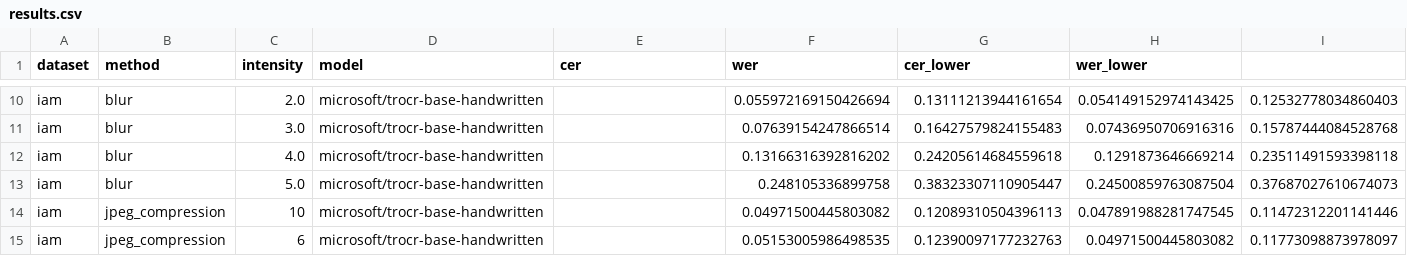
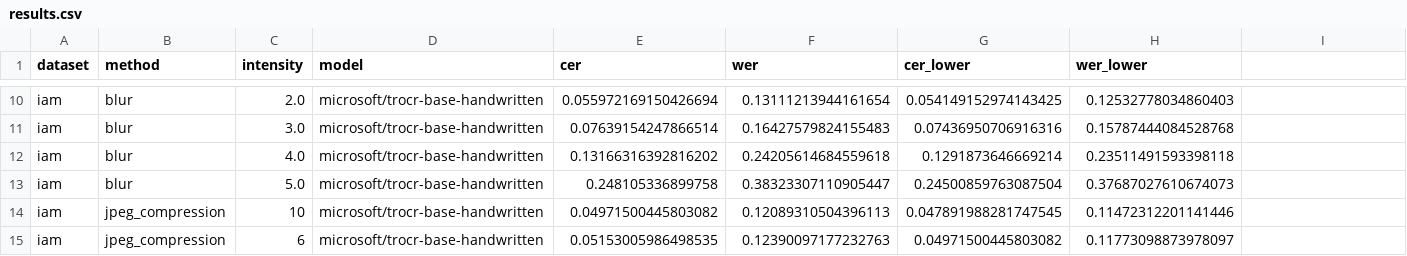
Before and after one commit to LeMerta/trocr-degradation-thesis, a CSV file: results/results.csv, drawn as a sheet; only a part is shown, gaps mark what is left out; the diff covers the shown part only; the diff names each change by its address in the sheet, - before the commit and + after, or states it on an @@ line.

```diff
--- a/results/results.csv
+++ b/results/results.csv
-E10 (cer): (empty)
+E10 (cer): 0.055972169150426694
-F10 (wer): 0.055972169150426694
+F10 (wer): 0.13111213944161654
-G10 (cer_lower): 0.13111213944161654
+G10 (cer_lower): 0.054149152974143425
-H10 (wer_lower): 0.054149152974143425
+H10 (wer_lower): 0.12532778034860403
-I10: 0.12532778034860403
+I10: (empty)
-E11 (cer): (empty)
+E11 (cer): 0.07639154247866514
-F11 (wer): 0.07639154247866514
+F11 (wer): 0.16427579824155483
-G11 (cer_lower): 0.16427579824155483
+G11 (cer_lower): 0.07436950706916316
-H11 (wer_lower): 0.07436950706916316
+H11 (wer_lower): 0.15787444084528768
-I11: 0.15787444084528768
+I11: (empty)
-E12 (cer): (empty)
+E12 (cer): 0.13166316392816202
-F12 (wer): 0.13166316392816202
+F12 (wer): 0.24205614684559618
-G12 (cer_lower): 0.24205614684559618
+G12 (cer_lower): 0.1291873646669214
-H12 (wer_lower): 0.1291873646669214
+H12 (wer_lower): 0.23511491593398118
-I12: 0.23511491593398118
+I12: (empty)
-E13 (cer): (empty)
+E13 (cer): 0.248105336899758
-F13 (wer): 0.248105336899758
+F13 (wer): 0.38323307110905447
-G13 (cer_lower): 0.38323307110905447
+G13 (cer_lower): 0.24500859763087504
-H13 (wer_lower): 0.24500859763087504
+H13 (wer_lower): 0.37687027610674073
-I13: 0.37687027610674073
+I13: (empty)
-E14 (cer): (empty)
+E14 (cer): 0.04971500445803082
-F14 (wer): 0.04971500445803082
+F14 (wer): 0.12089310504396113
-G14 (cer_lower): 0.12089310504396113
+G14 (cer_lower): 0.047891988281747545
-H14 (wer_lower): 0.047891988281747545
+H14 (wer_lower): 0.11472312201141446
-I14: 0.11472312201141446
+I14: (empty)
-E15 (cer): (empty)
+E15 (cer): 0.05153005986498535
-F15 (wer): 0.05153005986498535
+F15 (wer): 0.12390097177232763
-G15 (cer_lower): 0.12390097177232763
+G15 (cer_lower): 0.04971500445803082
-H15 (wer_lower): 0.04971500445803082
+H15 (wer_lower): 0.11773098873978097
-I15: 0.11773098873978097
+I15: (empty)
```
Also changed, not shown: 65 edited cells elsewhere in this file, 2 other files.
